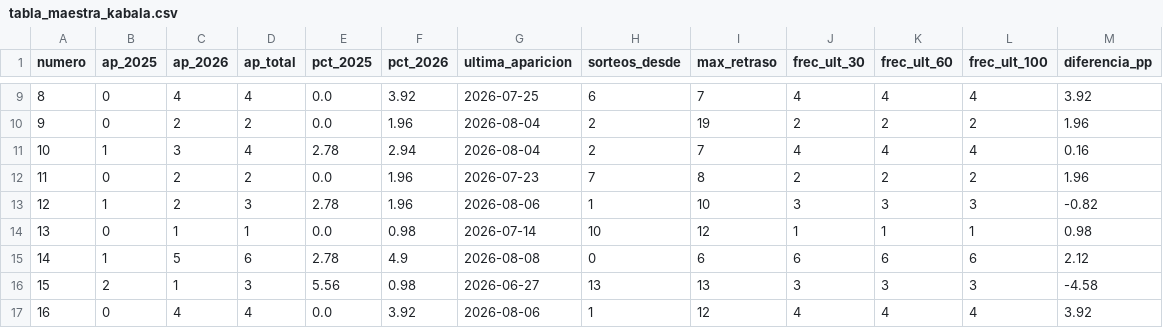
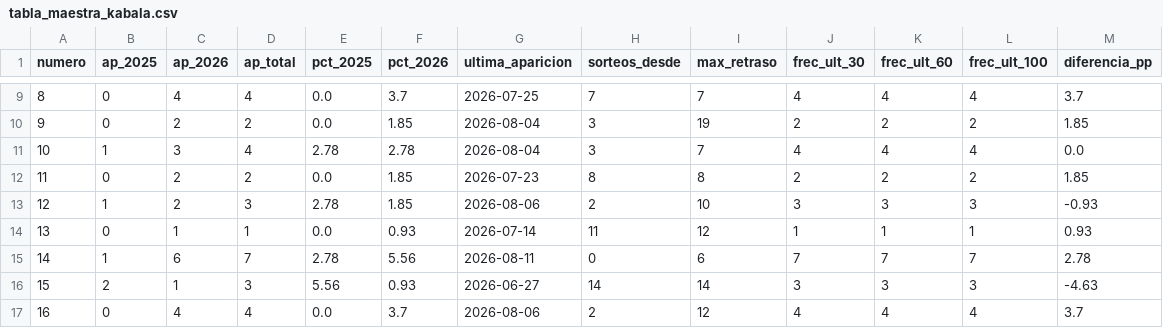
Before and after one commit to lingolat/landing-page-, a CSV file: loteria-peru/output/tabla_maestra_kabala.csv, drawn as a sheet; only a part is shown, gaps mark what is left out; the diff covers the shown part only.

```diff
--- a/loteria-peru/output/tabla_maestra_kabala.csv
+++ b/loteria-peru/output/tabla_maestra_kabala.csv
@@ -9,9 +9,9 @@ numero,ap_2025,ap_2026,ap_total,pct_2025,pct_2026,ultima_aparicion,sorteos_desde
-8,0,4,4,0.0,3.92,2026-07-25,6,7,4,4,4,3.92
-9,0,2,2,0.0,1.96,2026-08-04,2,19,2,2,2,1.96
-10,1,3,4,2.78,2.94,2026-08-04,2,7,4,4,4,0.16
-11,0,2,2,0.0,1.96,2026-07-23,7,8,2,2,2,1.96
-12,1,2,3,2.78,1.96,2026-08-06,1,10,3,3,3,-0.82
-13,0,1,1,0.0,0.98,2026-07-14,10,12,1,1,1,0.98
-14,1,5,6,2.78,4.9,2026-08-08,0,6,6,6,6,2.12
-15,2,1,3,5.56,0.98,2026-06-27,13,13,3,3,3,-4.58
-16,0,4,4,0.0,3.92,2026-08-06,1,12,4,4,4,3.92
+8,0,4,4,0.0,3.7,2026-07-25,7,7,4,4,4,3.7
+9,0,2,2,0.0,1.85,2026-08-04,3,19,2,2,2,1.85
+10,1,3,4,2.78,2.78,2026-08-04,3,7,4,4,4,0.0
+11,0,2,2,0.0,1.85,2026-07-23,8,8,2,2,2,1.85
+12,1,2,3,2.78,1.85,2026-08-06,2,10,3,3,3,-0.93
+13,0,1,1,0.0,0.93,2026-07-14,11,12,1,1,1,0.93
+14,1,6,7,2.78,5.56,2026-08-11,0,6,7,7,7,2.78
+15,2,1,3,5.56,0.93,2026-06-27,14,14,3,3,3,-4.63
+16,0,4,4,0.0,3.7,2026-08-06,2,12,4,4,4,3.7
```
Also changed, not shown: 130 edited cells elsewhere in this file, loteria-peru/data/gana_diario.csv, loteria-peru/data/kabala.csv, 4 other files.
